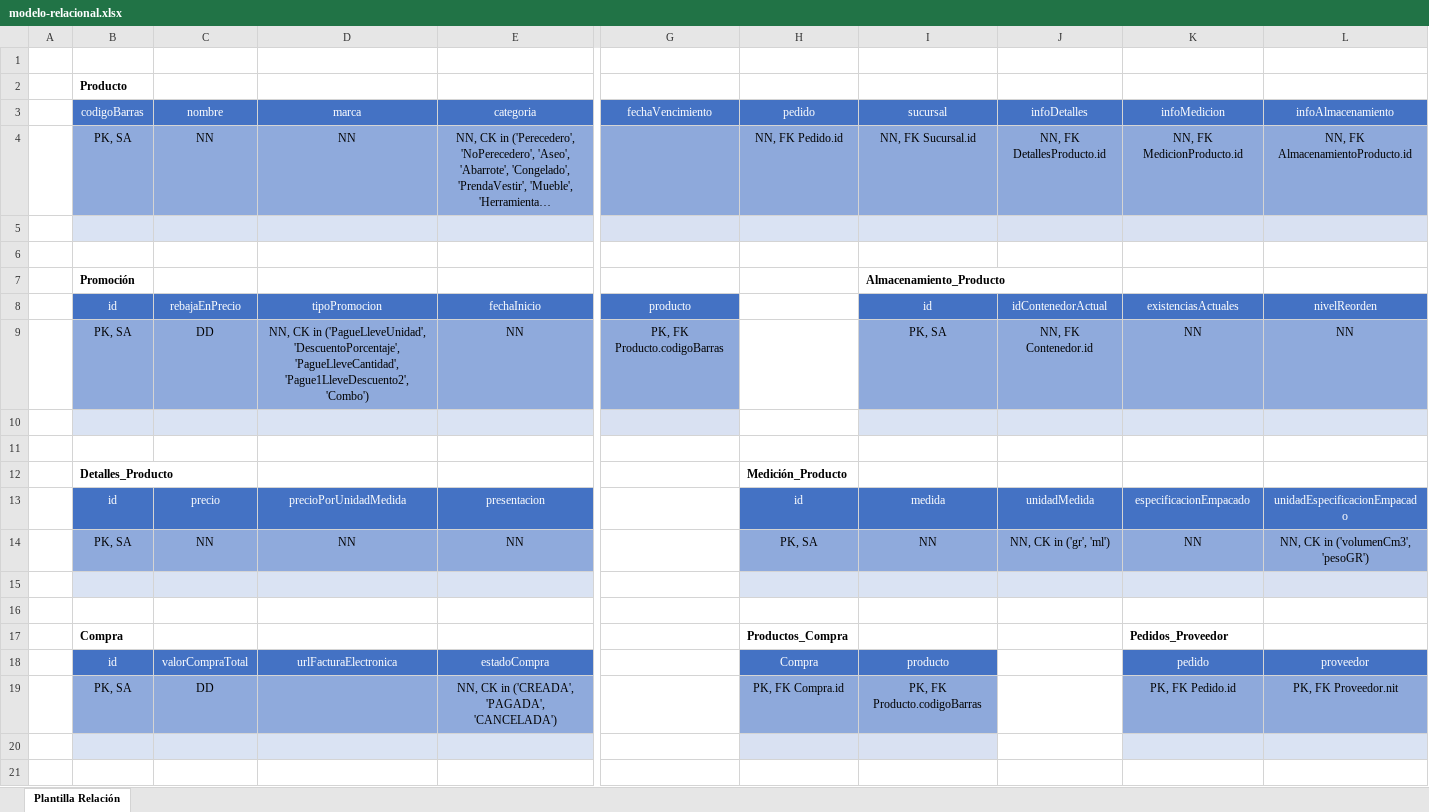
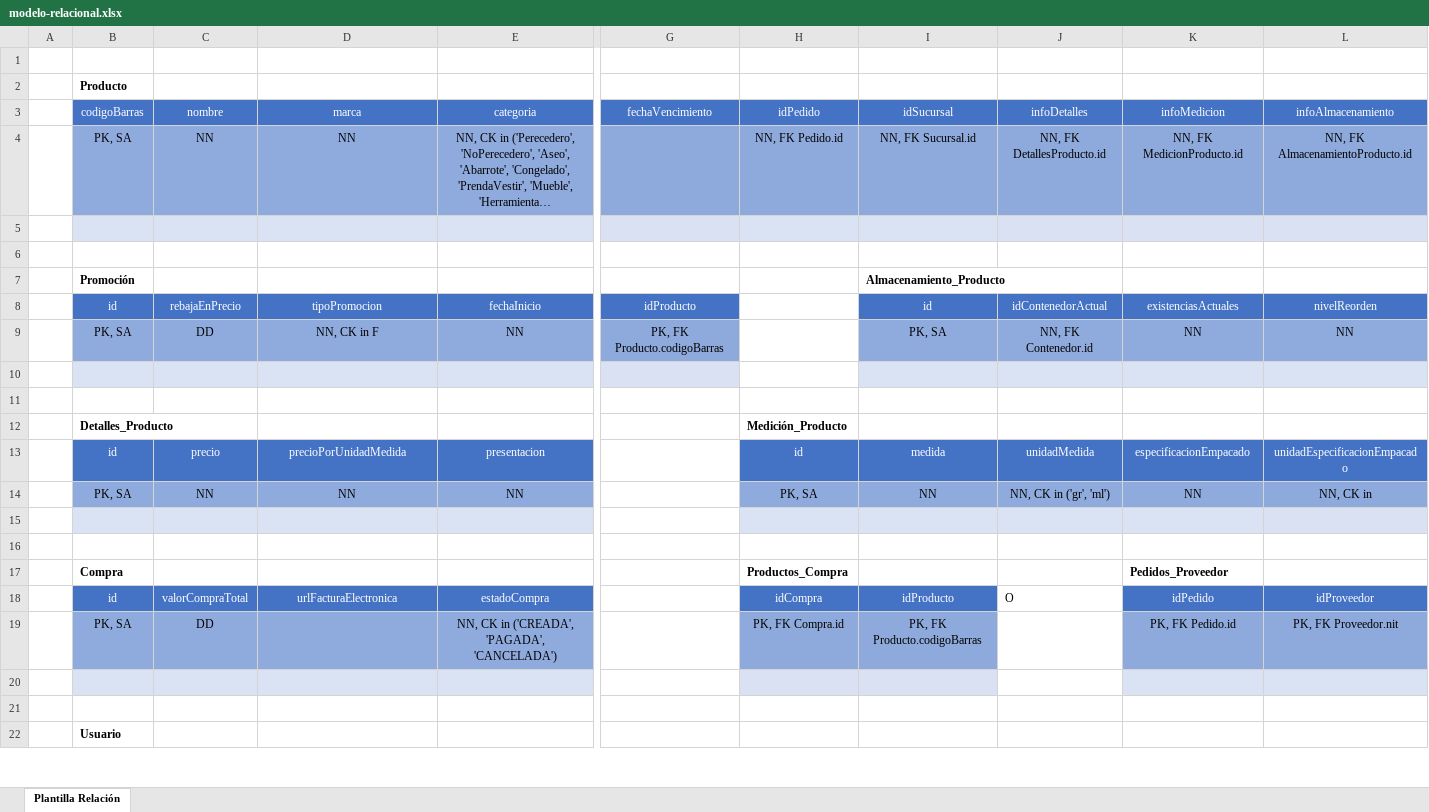
Before and after one commit to transactional-systems-course/team-activities, an Excel workbook: proyecto/iteración-2/docs/modelos/modelo-relacional.xlsx, sheet Plantilla Relación, drawn as a sheet; only a part is shown, gaps mark what is left out; the shorter side is filled out with more unchanged rows; long unchanged cells end in …; values as stored, in another font and other column widths than the file's, no borders; charts and pictures not drawn; the diff names each change by its address in the sheet, - before the commit and + after, or states it on an @@ line.

Commit message:
Fix[ITE2]: general fixes on table creations

```diff
--- a/proyecto/iteración-2/docs/modelos/modelo-relacional.xlsx (sheet Plantilla Relación)
+++ b/proyecto/iteración-2/docs/modelos/modelo-relacional.xlsx (sheet Plantilla Relación)
-H3: pedido
+H3: idPedido
-I3: sucursal
+I3: idSucursal
-G8 (fechaVencimiento): producto
+G8 (fechaVencimiento): idProducto
-D9 (marca): …CK in ('PagueLleveUnidad', 'DescuentoPorcentaje', 'PagueLleveCantidad', 'Pague1LleveDescuento2', 'Combo')
+D9 (marca): …CK in F
-L14 (infoAlmacenamiento): NN, CK in ('volumenCm3', 'pesoGR')
+L14 (infoAlmacenamiento): NN, CK in
-H18 (idPedido): Compra
+H18 (idPedido): idCompra
-I18 (idSucursal): producto
+I18 (idSucursal): idProducto
-J18 (infoDetalles): (empty)
+J18 (infoDetalles): O
-K18 (infoMedicion): pedido
+K18 (infoMedicion): idPedido
-L18 (infoAlmacenamiento): proveedor
+L18 (infoAlmacenamiento): idProveedor
```
Also changed, not shown: 7 other files.
